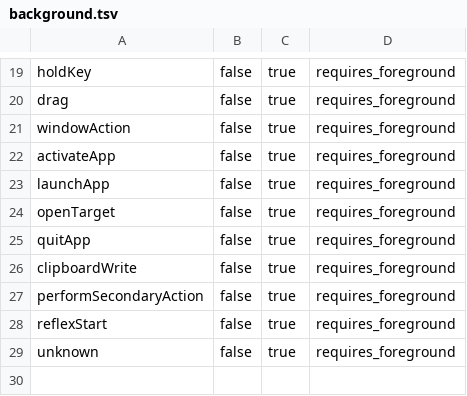
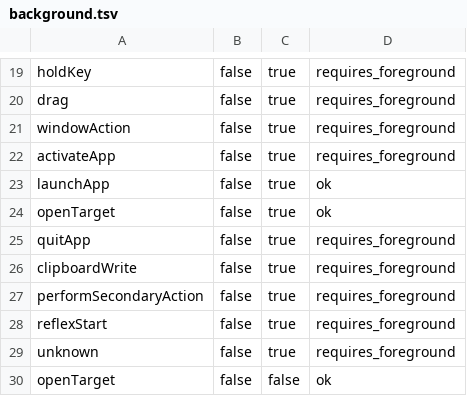
Before and after one commit to cjy5507/zerocode-ide, a TSV file: crates/zerocode-core/src/computer_use_protocol/cases/background.tsv, drawn as a sheet; only a part is shown, gaps mark what is left out.

```diff
--- a/crates/zerocode-core/src/computer_use_protocol/cases/background.tsv
+++ b/crates/zerocode-core/src/computer_use_protocol/cases/background.tsv
@@ -22,4 +22,4 @@ windowAction	false	true	requires_foreground
 activateApp	false	true	requires_foreground
-launchApp	false	true	requires_foreground
-openTarget	false	true	requires_foreground
+launchApp	false	true	ok
+openTarget	false	true	ok
 quitApp	false	true	requires_foreground
@@ -29 +29,2 @@ reflexStart	false	true	requires_foreground
 unknown	false	true	requires_foreground
+openTarget	false	false	ok
```
Also changed, not shown: 26 other files.
